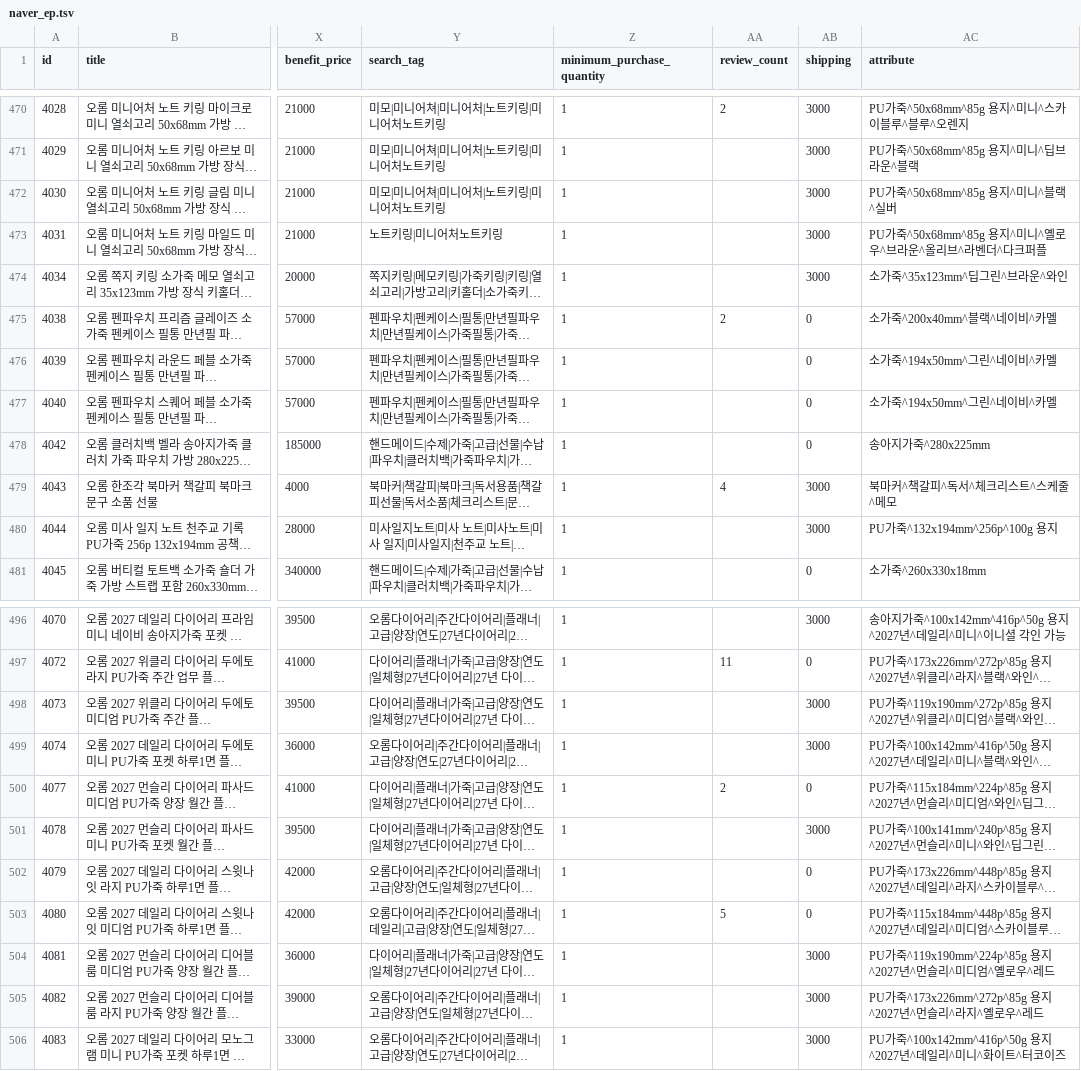
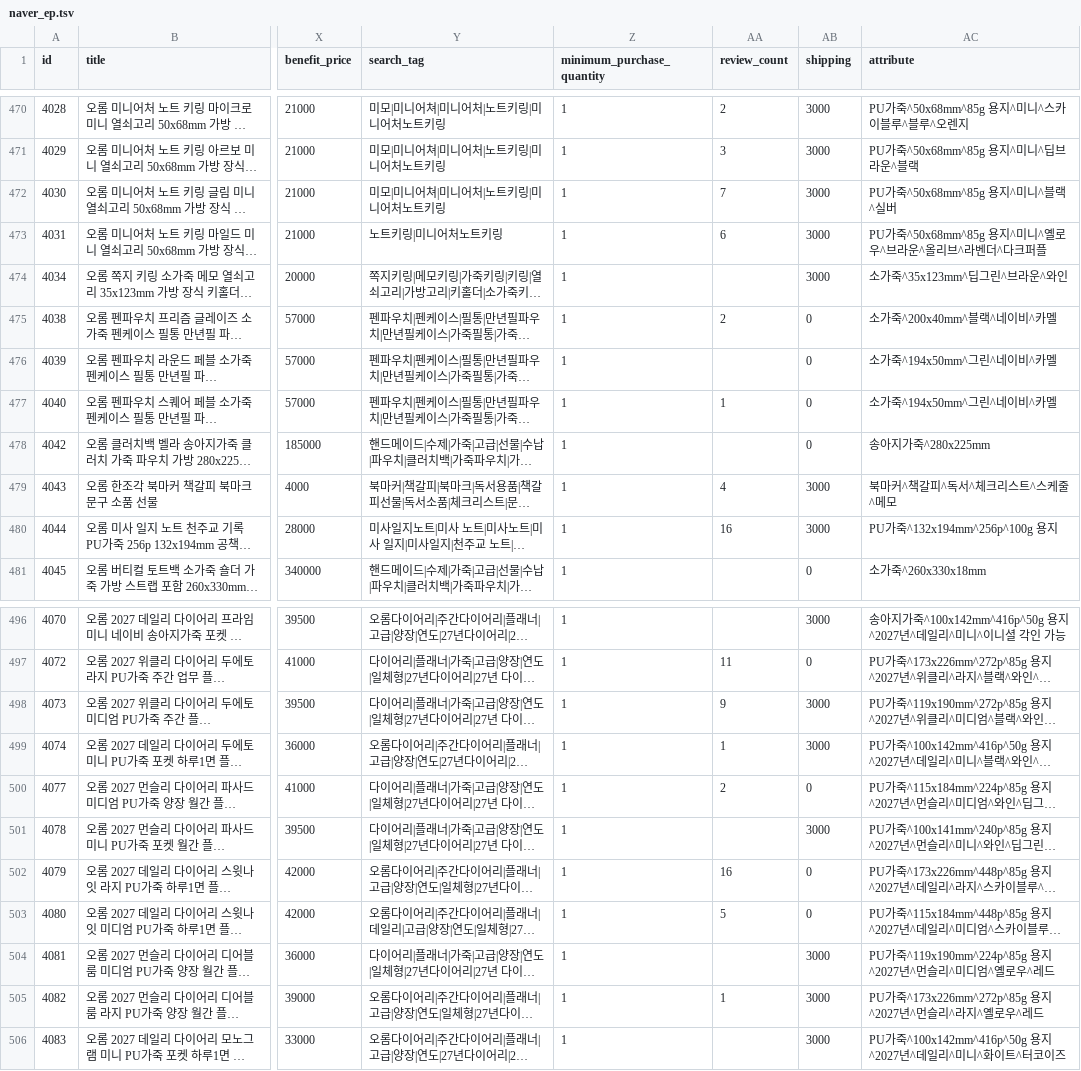
Before and after one commit to OROMadmin/orom-ep, a TSV file: docs/naver_ep.tsv, drawn as a sheet; only a part is shown, gaps mark what is left out; long unchanged cells end in …; the diff covers the shown part only; the diff names each change by its address in the sheet, - before the commit and + after, or states it on an @@ line.

```diff
--- a/docs/naver_ep.tsv
+++ b/docs/naver_ep.tsv
-AA471 (review_count): (empty)
+AA471 (review_count): 3
-AA472 (review_count): (empty)
+AA472 (review_count): 7
-AA473 (review_count): (empty)
+AA473 (review_count): 6
-AA477 (review_count): (empty)
+AA477 (review_count): 1
-AA480 (review_count): (empty)
+AA480 (review_count): 16
-AA498 (review_count): (empty)
+AA498 (review_count): 9
-AA499 (review_count): (empty)
+AA499 (review_count): 1
-AA502 (review_count): (empty)
+AA502 (review_count): 16
-AA505 (review_count): (empty)
+AA505 (review_count): 1
```
Also changed, not shown: 14 edited cells elsewhere in this file, 3 other files.
